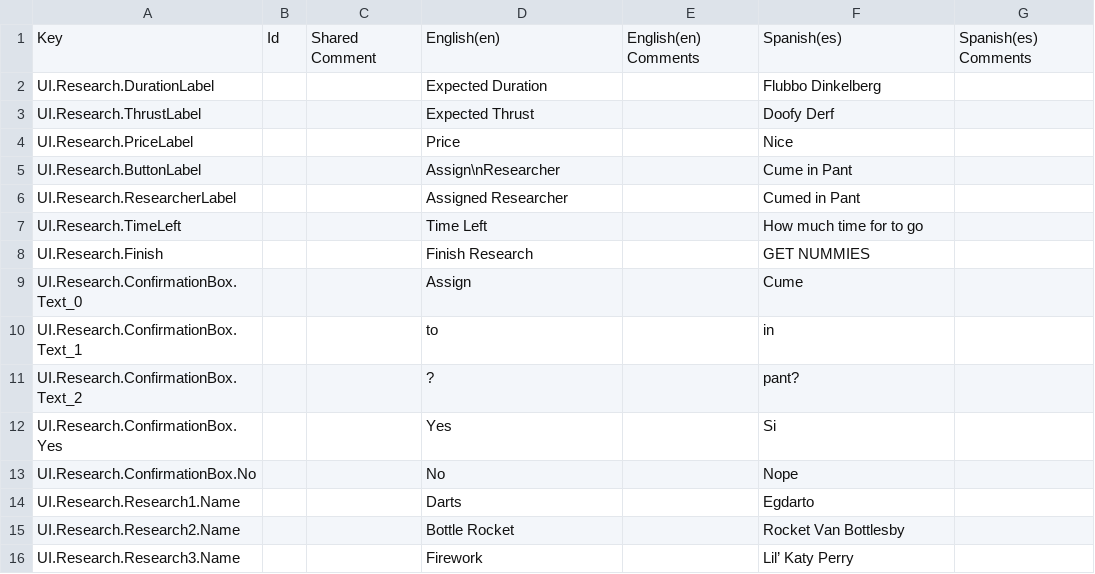
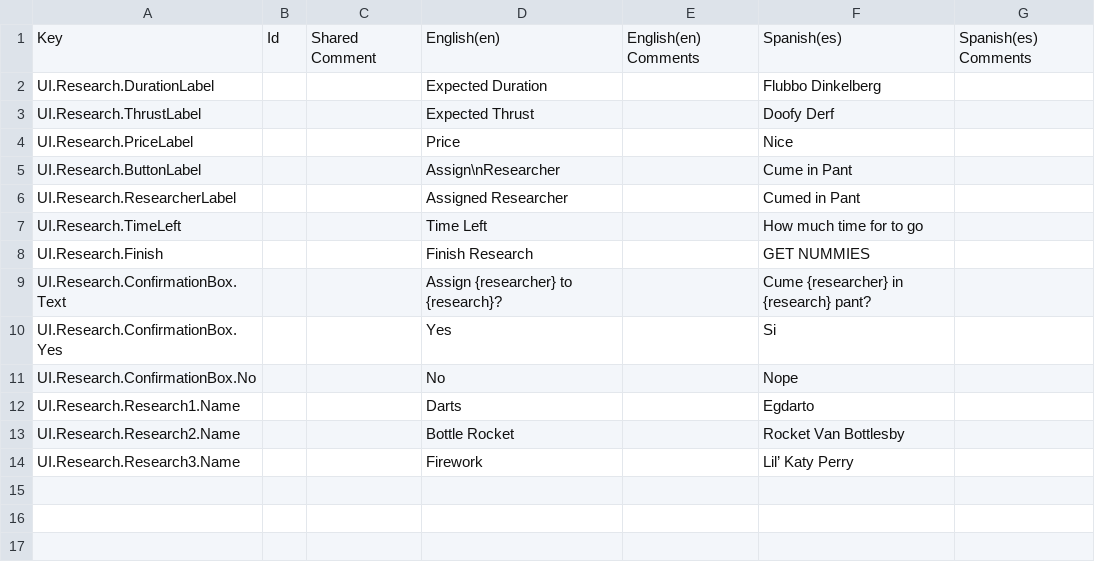
Before and after one commit to SPANZ1993/To_The_Moon, a CSV file: Assets/Localization/Localization_Csvs/Research.csv, drawn as a sheet; removed rows and columns are numbered as before the commit, all else as after; the diff names each change by its address in the sheet, - before the commit and + after, or states it on an @@ line.

```diff
--- a/Assets/Localization/Localization_Csvs/Research.csv
+++ b/Assets/Localization/Localization_Csvs/Research.csv
-row 9: UI.Research.ConfirmationBox.Text_0 |  |  | Assign |  | Cume
-row 10: UI.Research.ConfirmationBox.Text_1 |  |  | to |  | in
-row 11: UI.Research.ConfirmationBox.Text_2 |  |  | ? |  | pant?
+row 9: UI.Research.ConfirmationBox.Text |  |  | Assign {researcher} to {research}? |  | Cume {researcher} in {research} pant?
```
Also changed, not shown: Assets/Localization/Localization_Csvs/Main_Area_UI.csv, 13 other files.
